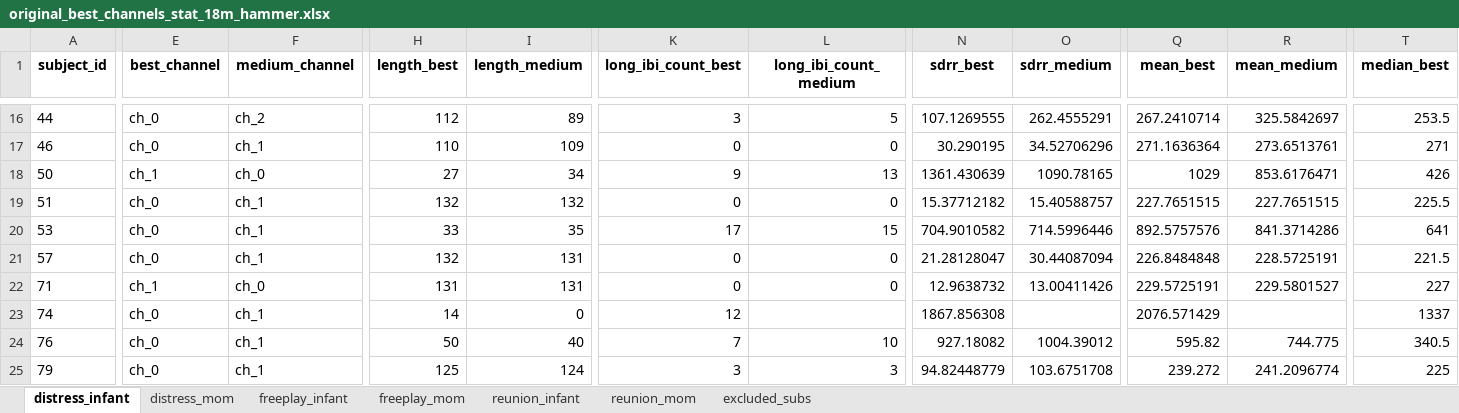
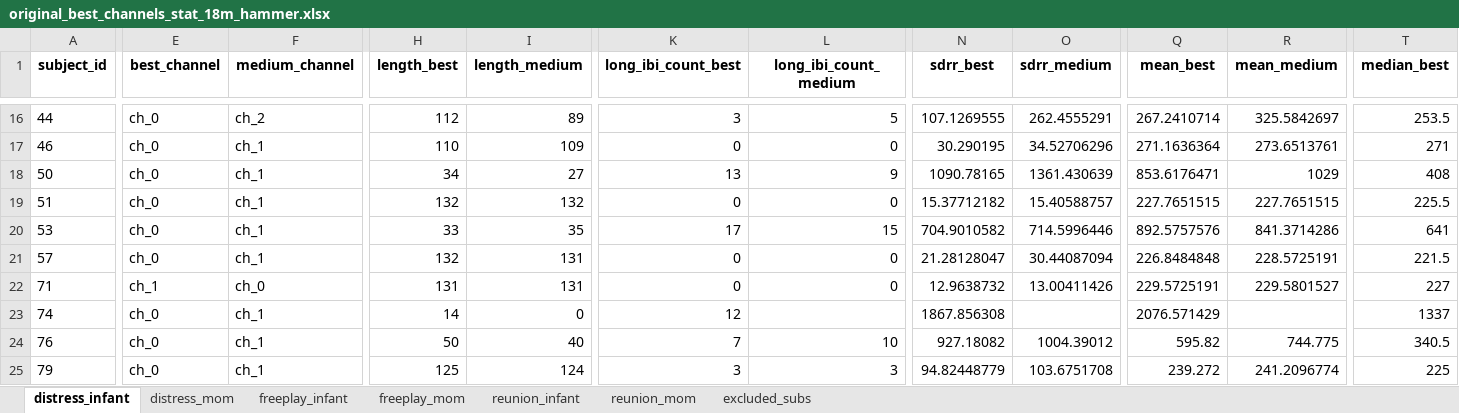
Before and after one commit to ninabesserilan/empathy-interoception-synchrony, an Excel workbook: Best ch pipeline/original_best_channels_stat_18m_hammer.xlsx, sheet distress_infant, drawn as a sheet; only a part is shown, gaps mark what is left out; values as stored, in another font and other column widths than the file's, no borders; the diff covers the shown part only; the diff names each change by its address in the sheet, - before the commit and + after, or states it on an @@ line.

```diff
--- a/Best ch pipeline/original_best_channels_stat_18m_hammer.xlsx (sheet distress_infant)
+++ b/Best ch pipeline/original_best_channels_stat_18m_hammer.xlsx (sheet distress_infant)
-E18 (best_channel): ch_1
+E18 (best_channel): ch_0
-F18 (medium_channel): ch_0
+F18 (medium_channel): ch_1
-H18 (length_best): 27
+H18 (length_best): 34
-I18 (length_medium): 34
+I18 (length_medium): 27
-K18 (long_ibi_count_best): 9
+K18 (long_ibi_count_best): 13
-L18 (long_ibi_count_medium): 13
+L18 (long_ibi_count_medium): 9
-N18 (sdrr_best): 1361.430639
+N18 (sdrr_best): 1090.78165
-O18 (sdrr_medium): 1090.78165
+O18 (sdrr_medium): 1361.430639
-Q18 (mean_best): 1029
+Q18 (mean_best): 853.6176471
-R18 (mean_medium): 853.6176471
+R18 (mean_medium): 1029
-T18 (median_best): 426
+T18 (median_best): 408
```
Also changed, not shown: 1 edited cell elsewhere in this sheet, sheet freeplay_infant, Best ch pipeline/improved_best_channels_stat_18m_hammer.xlsx, Best ch pipeline/improved_best_channels_stat_9m.xlsx, 24 other files.
